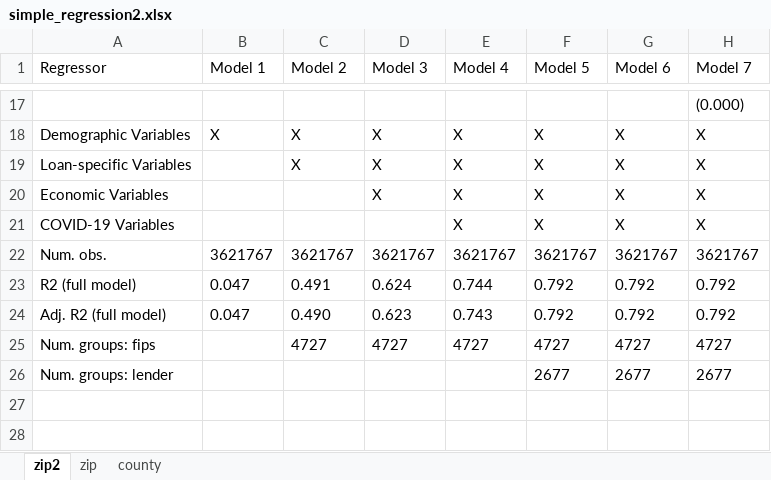
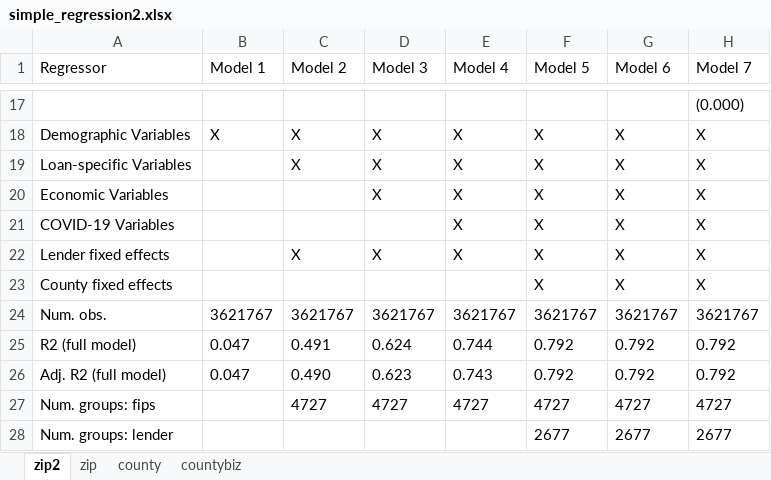
Before and after one commit to jq4225/pppdata, an Excel workbook: COVIDPPP/simple_regression2.xlsx, sheet zip2, drawn as a sheet; only a part is shown, gaps mark what is left out; values as stored, in another font and other column widths than the file's, no borders; the diff names each change by its address in the sheet, - before the commit and + after, or states it on an @@ line.

```diff
--- a/COVIDPPP/simple_regression2.xlsx (sheet zip2)
+++ b/COVIDPPP/simple_regression2.xlsx (sheet zip2)
+sheet tab: countybiz
+row 22: Lender fixed effects |  | X | X | X | X | X | X
+row 23: County fixed effects |  |  |  |  | X | X | X
```
Also changed, not shown: COVIDPPP/regressors.xlsx, COVIDPPP/zip_table.xlsx, 5 other files.
